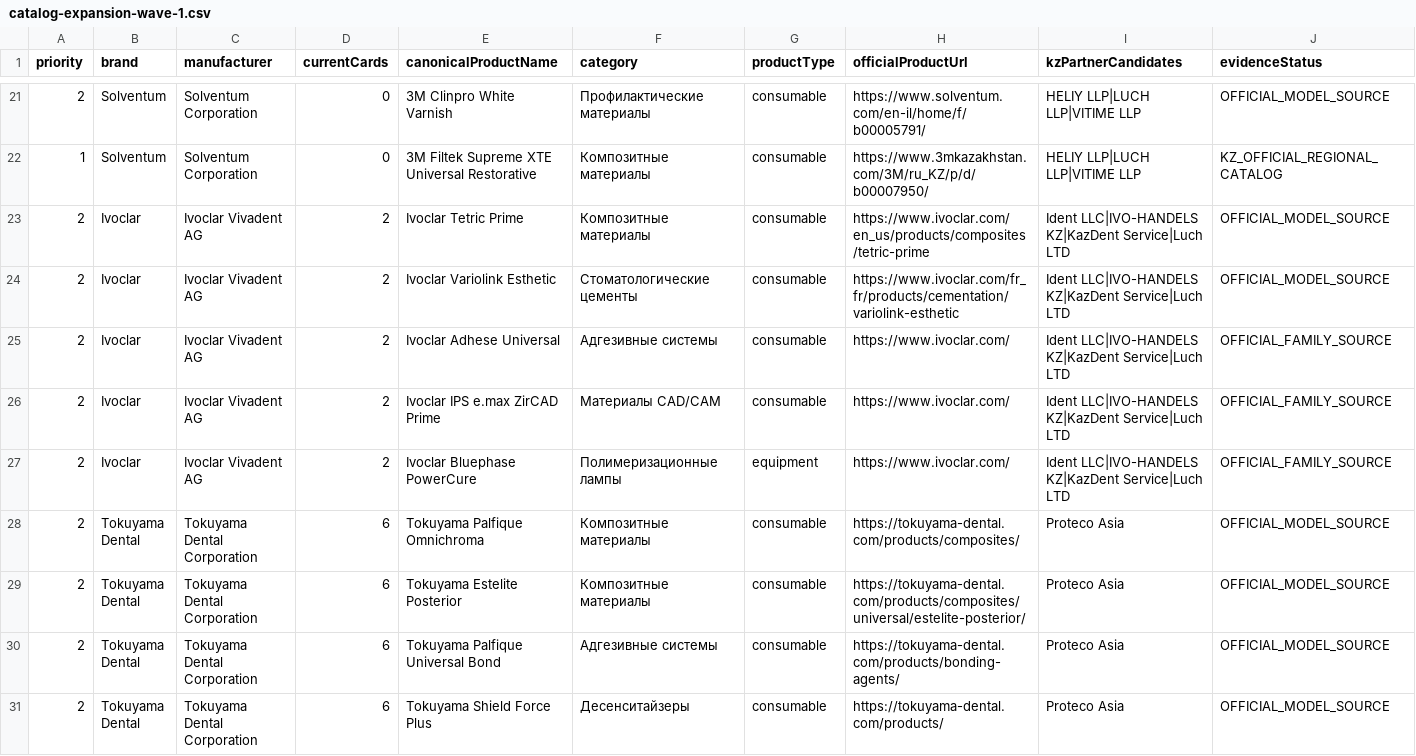
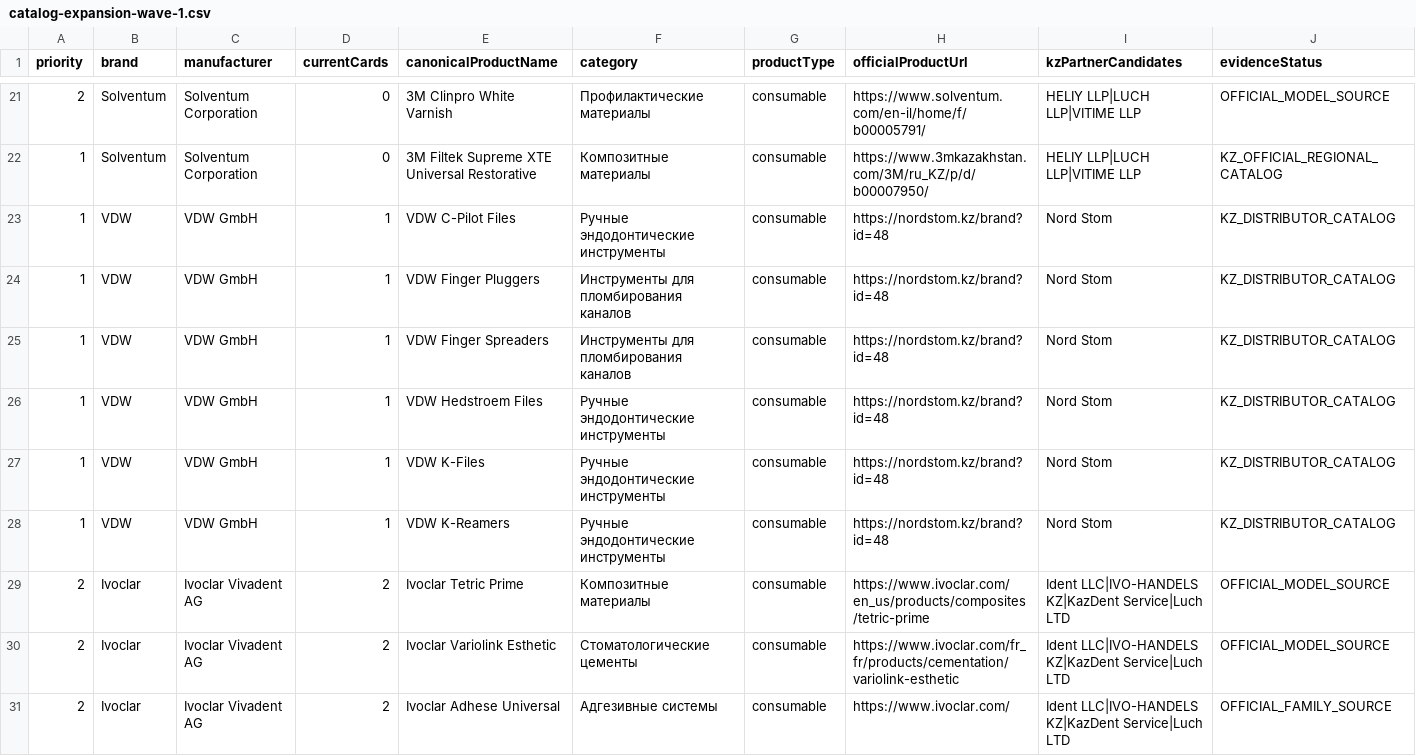
Before and after one commit to 999MAX20/dentmarket-kz, a CSV file: data/catalog-expansion-wave-1.csv, drawn as a sheet; only a part is shown, gaps mark what is left out; the shorter side is filled out with more unchanged rows; rows hold the shown columns only; the diff names each change by its address in the sheet, - before the commit and + after, or states it on an @@ line.

```diff
--- a/data/catalog-expansion-wave-1.csv
+++ b/data/catalog-expansion-wave-1.csv
+row 23: 1 | VDW | VDW GmbH | 1 | VDW C-Pilot Files | Ручные эндодонтические инструменты | consumable | https://nordstom.kz/brand?id=48 | Nord Stom | KZ_DISTRIBUTOR_CATALOG
+row 24: 1 | VDW | VDW GmbH | 1 | VDW Finger Pluggers | Инструменты для пломбирования каналов | consumable | https://nordstom.kz/brand?id=48 | Nord Stom | KZ_DISTRIBUTOR_CATALOG
+row 25: 1 | VDW | VDW GmbH | 1 | VDW Finger Spreaders | Инструменты для пломбирования каналов | consumable | https://nordstom.kz/brand?id=48 | Nord Stom | KZ_DISTRIBUTOR_CATALOG
+row 26: 1 | VDW | VDW GmbH | 1 | VDW Hedstroem Files | Ручные эндодонтические инструменты | consumable | https://nordstom.kz/brand?id=48 | Nord Stom | KZ_DISTRIBUTOR_CATALOG
+row 27: 1 | VDW | VDW GmbH | 1 | VDW K-Files | Ручные эндодонтические инструменты | consumable | https://nordstom.kz/brand?id=48 | Nord Stom | KZ_DISTRIBUTOR_CATALOG
+row 28: 1 | VDW | VDW GmbH | 1 | VDW K-Reamers | Ручные эндодонтические инструменты | consumable | https://nordstom.kz/brand?id=48 | Nord Stom | KZ_DISTRIBUTOR_CATALOG
```
Also changed, not shown: data/brand-representatives-kz.csv, data/catalog-kz-market-evidence.csv, 12 other files.
